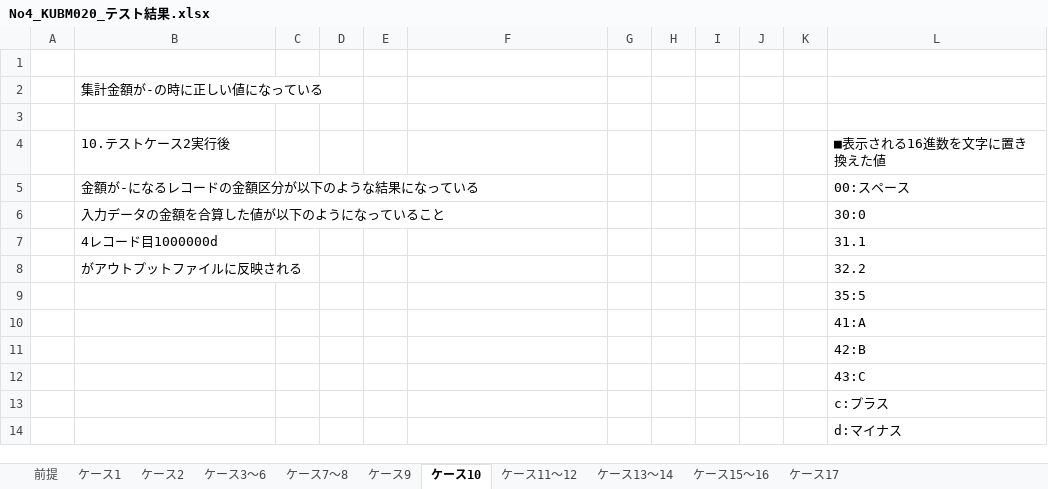
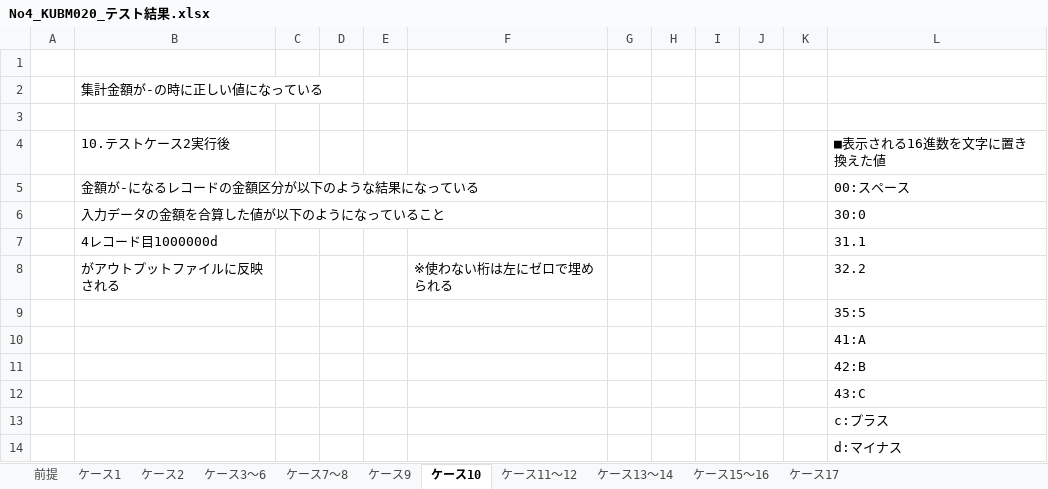
Before and after one commit to npho-sg/cobol_t, an Excel workbook: report/No4_KUBM020_テスト結果.xlsx, sheet ケース10, drawn as a sheet; values as stored, in another font and other column widths than the file's, no borders; charts and pictures not drawn; the diff names each change by its address in the sheet, - before the commit and + after, or states it on an @@ line.

Commit message:
KUBM020テスト結果レコード特定がしやすいようにレイアウトを変更

```diff
--- a/report/No4_KUBM020_テスト結果.xlsx (sheet ケース10)
+++ b/report/No4_KUBM020_テスト結果.xlsx (sheet ケース10)
-F8: (empty)
+F8: ※使わない桁は左にゼロで埋められる
```
Also changed, not shown: charts or pictures.
